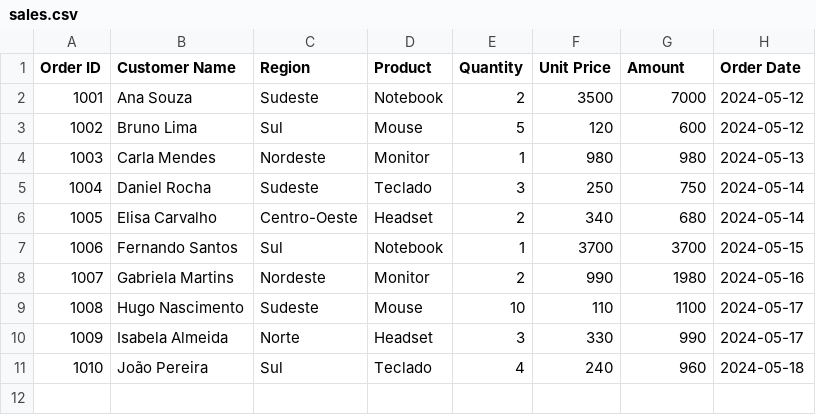
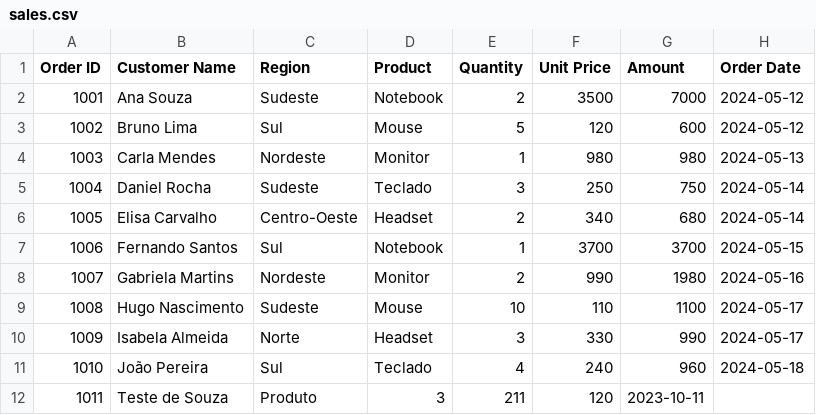
Before and after one commit to Davi-Hilario/sprint5-lab-arqnuvem, a CSV file: data/sales.csv, drawn as a sheet; the diff names each change by its address in the sheet, - before the commit and + after, or states it on an @@ line.

Commit message:
feat: adicionando linha csv

```diff
--- a/data/sales.csv
+++ b/data/sales.csv
+row 12: 1011 | Teste de Souza | Produto | 3 | 211 | 120 | 2023-10-11
```
